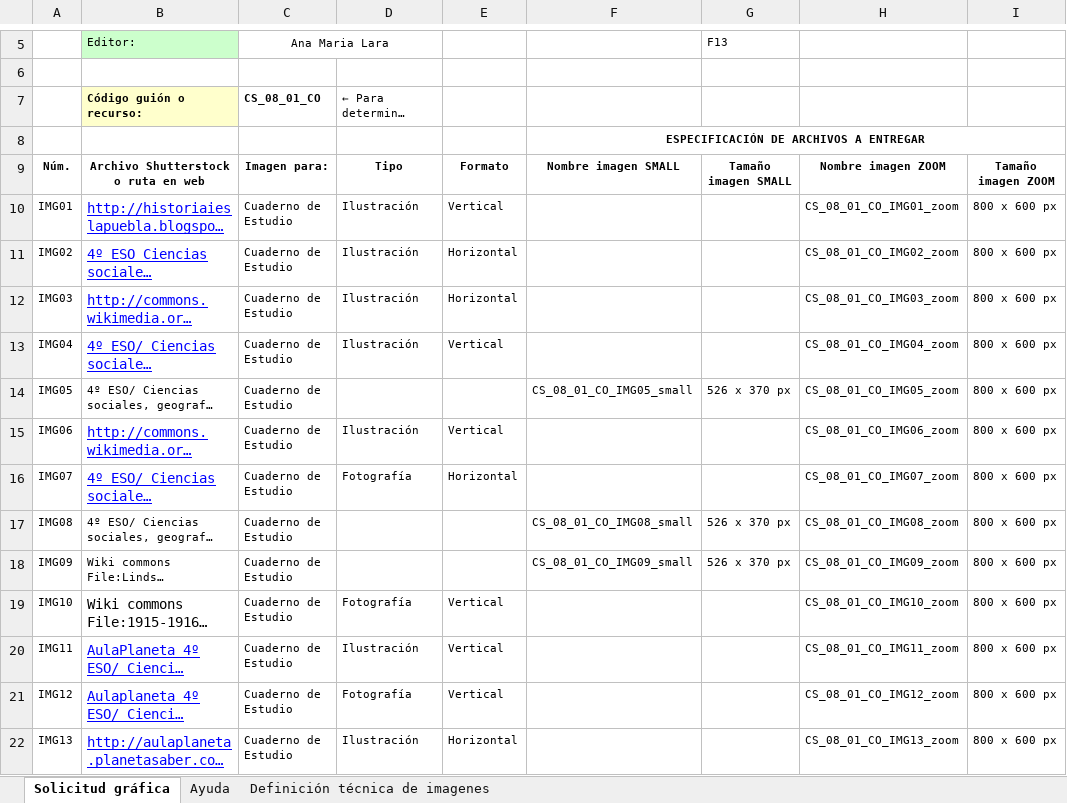
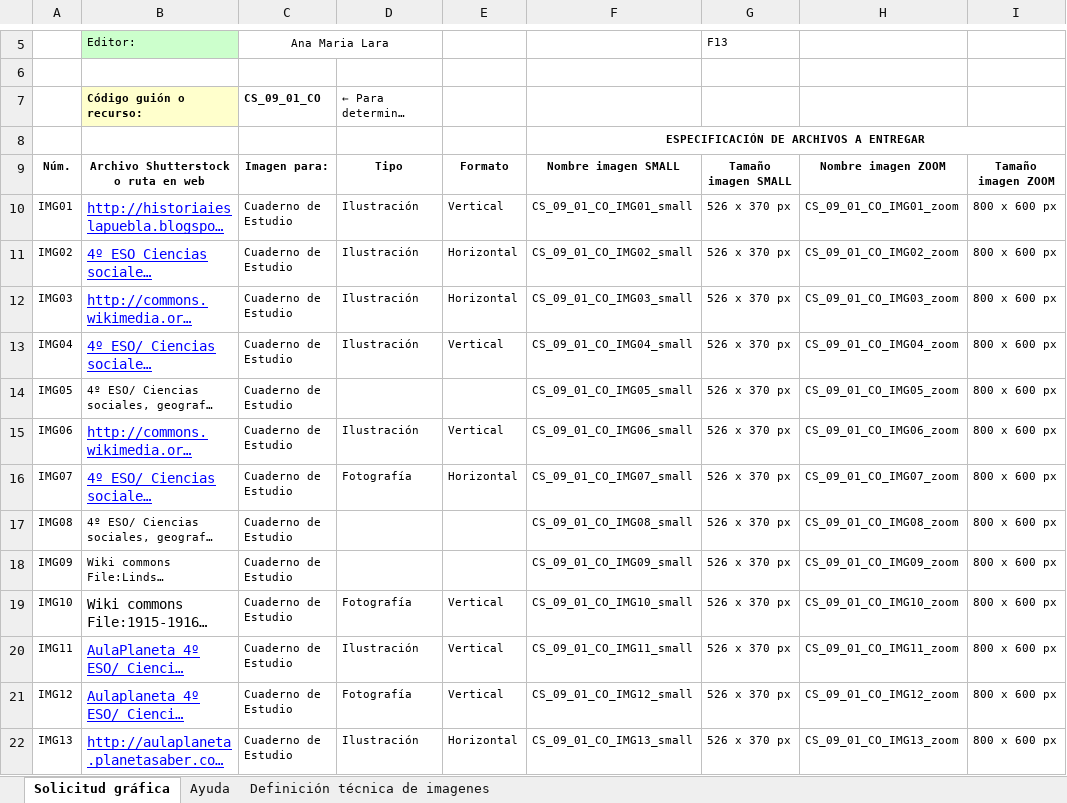
Before and after one commit to AulaPlanetaColombia/CienciasSociales, an Excel workbook: fuentes/contenidos/grado09/guion01/SolicitudGrafica_CS_09_01_CO.xlsx, sheet Solicitud gráfica, drawn as a sheet; only a part is shown, gaps mark what is left out; long unchanged cells end in …; values as stored, in another font and other column widths than the file's, no borders; conditional formats not drawn; the diff names each change by its address in the sheet, - before the commit and + after, or states it on an @@ line.

```diff
--- a/fuentes/contenidos/grado09/guion01/SolicitudGrafica_CS_09_01_CO.xlsx (sheet Solicitud gráfica)
+++ b/fuentes/contenidos/grado09/guion01/SolicitudGrafica_CS_09_01_CO.xlsx (sheet Solicitud gráfica)
-C7: CS_08_01_CO
+C7: CS_09_01_CO
-F10: (empty)
+F10: CS_09_01_CO_IMG01_small
-G10:G13: (empty)
+G10:G13: 526 x 370 px
-H10: CS_08_01_CO_IMG01_zoom
+H10: CS_09_01_CO_IMG01_zoom
-F11: (empty)
+F11: CS_09_01_CO_IMG02_small
-H11: CS_08_01_CO_IMG02_zoom
+H11: CS_09_01_CO_IMG02_zoom
-F12: (empty)
+F12: CS_09_01_CO_IMG03_small
-H12: CS_08_01_CO_IMG03_zoom
+H12: CS_09_01_CO_IMG03_zoom
-F13: (empty)
+F13: CS_09_01_CO_IMG04_small
-H13: CS_08_01_CO_IMG04_zoom
+H13: CS_09_01_CO_IMG04_zoom
-F14: CS_08_01_CO_IMG05_small
+F14: CS_09_01_CO_IMG05_small
-H14: CS_08_01_CO_IMG05_zoom
+H14: CS_09_01_CO_IMG05_zoom
-F15: (empty)
+F15: CS_09_01_CO_IMG06_small
-G15:G16: (empty)
+G15:G16: 526 x 370 px
-H15: CS_08_01_CO_IMG06_zoom
+H15: CS_09_01_CO_IMG06_zoom
-F16: (empty)
+F16: CS_09_01_CO_IMG07_small
-H16: CS_08_01_CO_IMG07_zoom
+H16: CS_09_01_CO_IMG07_zoom
-F17: CS_08_01_CO_IMG08_small
+F17: CS_09_01_CO_IMG08_small
-H17: CS_08_01_CO_IMG08_zoom
+H17: CS_09_01_CO_IMG08_zoom
-F18: CS_08_01_CO_IMG09_small
+F18: CS_09_01_CO_IMG09_small
-H18: CS_08_01_CO_IMG09_zoom
+H18: CS_09_01_CO_IMG09_zoom
-F19: (empty)
+F19: CS_09_01_CO_IMG10_small
-G19:G22: (empty)
+G19:G22: 526 x 370 px
-H19: CS_08_01_CO_IMG10_zoom
+H19: CS_09_01_CO_IMG10_zoom
-F20: (empty)
+F20: CS_09_01_CO_IMG11_small
-H20: CS_08_01_CO_IMG11_zoom
+H20: CS_09_01_CO_IMG11_zoom
-F21: (empty)
+F21: CS_09_01_CO_IMG12_small
-H21: CS_08_01_CO_IMG12_zoom
+H21: CS_09_01_CO_IMG12_zoom
-F22: (empty)
+F22: CS_09_01_CO_IMG13_small
-H22: CS_08_01_CO_IMG13_zoom
+H22: CS_09_01_CO_IMG13_zoom
```
Also changed, not shown: fuentes/contenidos/grado08/guion01/EsqueletoGuion_CS_08_01_CO.xlsx, fuentes/contenidos/grado09/guion01/EsqueletoGuion_CS_09_01_CO.xlsx, 10 other files.
